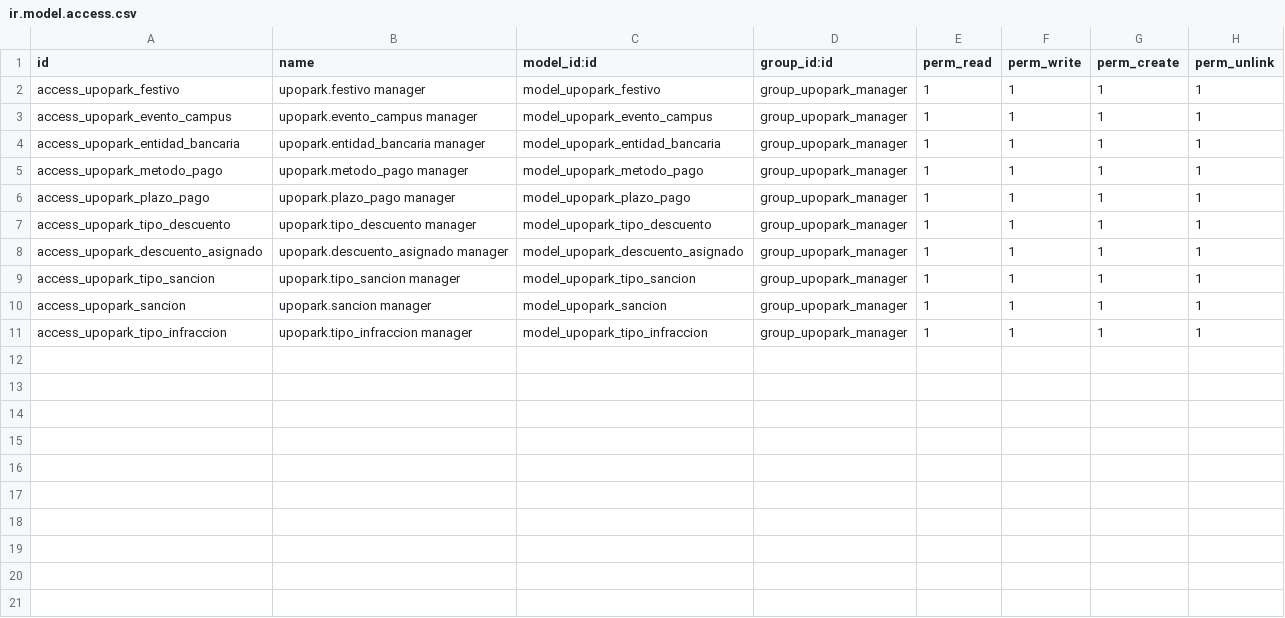
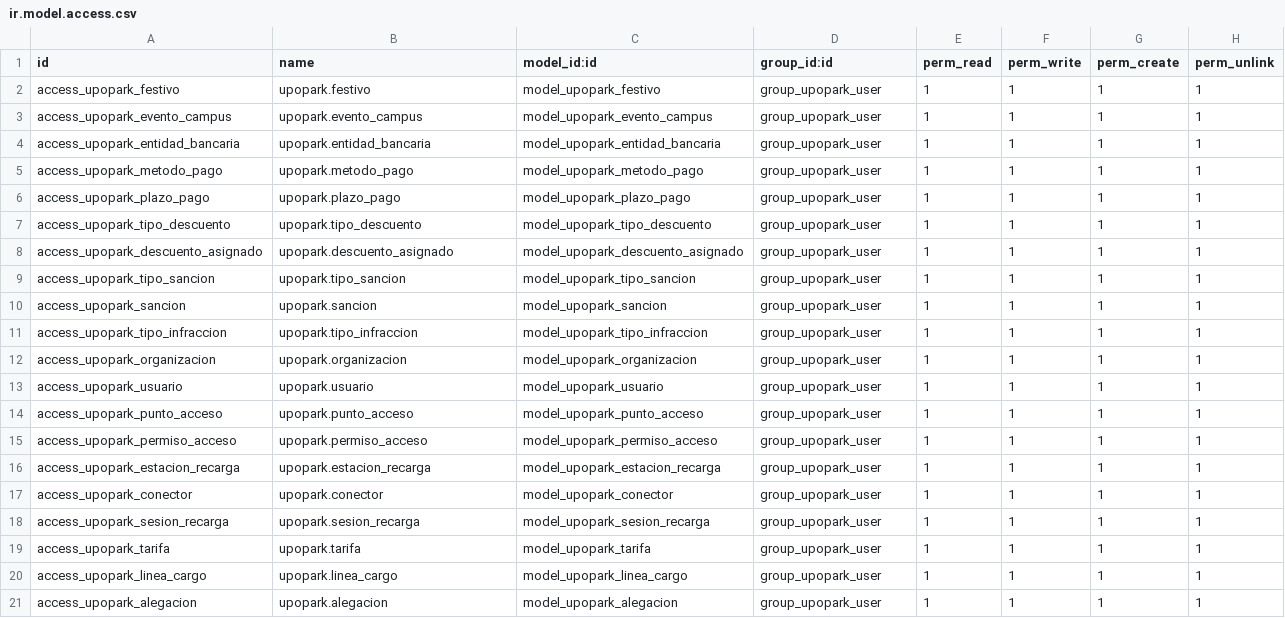
Before and after one commit to rociodays/UPOPARK---Grupo-2---Tecnolog-as-de-Sistemas-de-Informaci-n-UPO-., a CSV file: upopark/security/ir.model.access.csv, drawn as a sheet.

Commit message:
Modelos y vistas de Rocío y Fernando.

```diff
--- a/upopark/security/ir.model.access.csv
+++ b/upopark/security/ir.model.access.csv
@@ -1,11 +1,21 @@
 id,name,model_id:id,group_id:id,perm_read,perm_write,perm_create,perm_unlink
-access_upopark_festivo,upopark.festivo manager,model_upopark_festivo,group_upopark_manager,1,1,1,1
-access_upopark_evento_campus,upopark.evento_campus manager,model_upopark_evento_campus,group_upopark_manager,1,1,1,1
-access_upopark_entidad_bancaria,upopark.entidad_bancaria manager,model_upopark_entidad_bancaria,group_upopark_manager,1,1,1,1
-access_upopark_metodo_pago,upopark.metodo_pago manager,model_upopark_metodo_pago,group_upopark_manager,1,1,1,1
-access_upopark_plazo_pago,upopark.plazo_pago manager,model_upopark_plazo_pago,group_upopark_manager,1,1,1,1
-access_upopark_tipo_descuento,upopark.tipo_descuento manager,model_upopark_tipo_descuento,group_upopark_manager,1,1,1,1
-access_upopark_descuento_asignado,upopark.descuento_asignado manager,model_upopark_descuento_asignado,group_upopark_manager,1,1,1,1
-access_upopark_tipo_sancion,upopark.tipo_sancion manager,model_upopark_tipo_sancion,group_upopark_manager,1,1,1,1
-access_upopark_sancion,upopark.sancion manager,model_upopark_sancion,group_upopark_manager,1,1,1,1
-access_upopark_tipo_infraccion,upopark.tipo_infraccion manager,model_upopark_tipo_infraccion,group_upopark_manager,1,1,1,1
+access_upopark_festivo,upopark.festivo,model_upopark_festivo,group_upopark_user,1,1,1,1
+access_upopark_evento_campus,upopark.evento_campus,model_upopark_evento_campus,group_upopark_user,1,1,1,1
+access_upopark_entidad_bancaria,upopark.entidad_bancaria,model_upopark_entidad_bancaria,group_upopark_user,1,1,1,1
+access_upopark_metodo_pago,upopark.metodo_pago,model_upopark_metodo_pago,group_upopark_user,1,1,1,1
+access_upopark_plazo_pago,upopark.plazo_pago,model_upopark_plazo_pago,group_upopark_user,1,1,1,1
+access_upopark_tipo_descuento,upopark.tipo_descuento,model_upopark_tipo_descuento,group_upopark_user,1,1,1,1
+access_upopark_descuento_asignado,upopark.descuento_asignado,model_upopark_descuento_asignado,group_upopark_user,1,1,1,1
+access_upopark_tipo_sancion,upopark.tipo_sancion,model_upopark_tipo_sancion,group_upopark_user,1,1,1,1
+access_upopark_sancion,upopark.sancion,model_upopark_sancion,group_upopark_user,1,1,1,1
+access_upopark_tipo_infraccion,upopark.tipo_infraccion,model_upopark_tipo_infraccion,group_upopark_user,1,1,1,1
+access_upopark_organizacion,upopark.organizacion,model_upopark_organizacion,group_upopark_user,1,1,1,1
+access_upopark_usuario,upopark.usuario,model_upopark_usuario,group_upopark_user,1,1,1,1
+access_upopark_punto_acceso,upopark.punto_acceso,model_upopark_punto_acceso,group_upopark_user,1,1,1,1
+access_upopark_permiso_acceso,upopark.permiso_acceso,model_upopark_permiso_acceso,group_upopark_user,1,1,1,1
+access_upopark_estacion_recarga,upopark.estacion_recarga,model_upopark_estacion_recarga,group_upopark_user,1,1,1,1
+access_upopark_conector,upopark.conector,model_upopark_conector,group_upopark_user,1,1,1,1
+access_upopark_sesion_recarga,upopark.sesion_recarga,model_upopark_sesion_recarga,group_upopark_user,1,1,1,1
+access_upopark_tarifa,upopark.tarifa,model_upopark_tarifa,group_upopark_user,1,1,1,1
+access_upopark_linea_cargo,upopark.linea_cargo,model_upopark_linea_cargo,group_upopark_user,1,1,1,1
+access_upopark_alegacion,upopark.alegacion,model_upopark_alegacion,group_upopark_user,1,1,1,1
```
Also changed, not shown: 30 other files.
